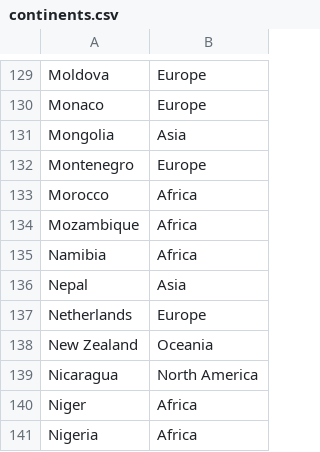
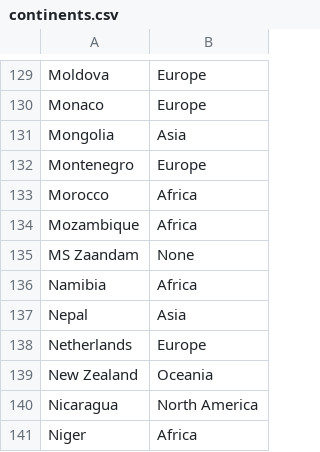
Before and after one commit to abardou/covid19, a CSV file: continents.csv, drawn as a sheet; only a part is shown, gaps mark what is left out; the shorter side is filled out with more unchanged rows; the diff names each change by its address in the sheet, - before the commit and + after, or states it on an @@ line.

Commit message:
Continents and notebook updates

```diff
--- a/continents.csv
+++ b/continents.csv
+row 135: MS Zaandam | None
```
Also changed, not shown: 1 other file.
